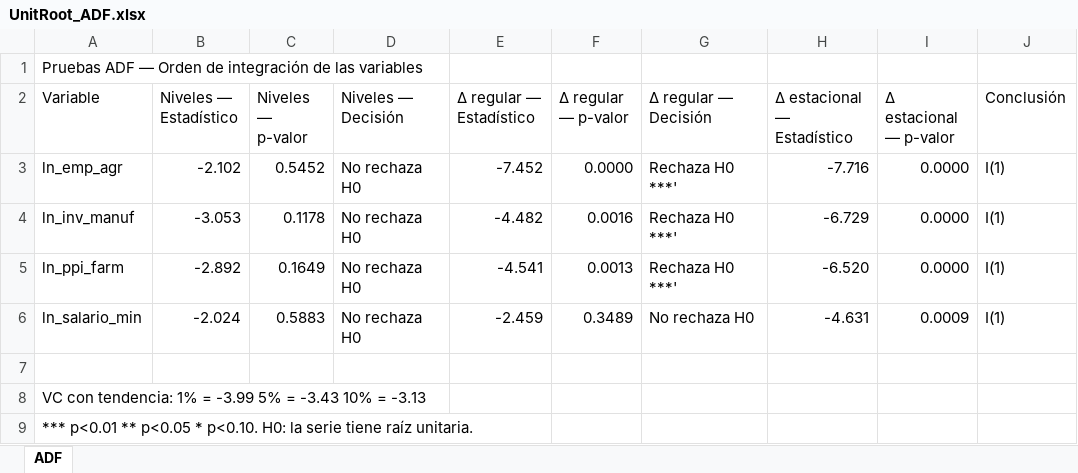
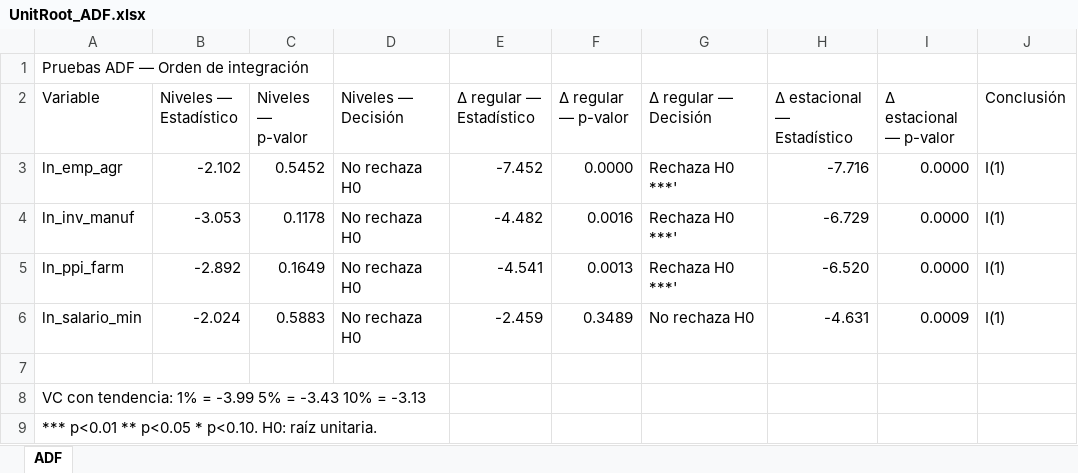
Before and after one commit to Guti345/Pron-sticos-de-Empleo-Agr-cola-en-EEUU, an Excel workbook: Outputs/Tables/UnitRoot_ADF.xlsx, sheet ADF, drawn as a sheet; values as stored, in another font and other column widths than the file's, no borders; the diff names each change by its address in the sheet, - before the commit and + after, or states it on an @@ line.

```diff
--- a/Outputs/Tables/UnitRoot_ADF.xlsx (sheet ADF)
+++ b/Outputs/Tables/UnitRoot_ADF.xlsx (sheet ADF)
-A1 (Variable): Pruebas ADF — Orden de integración de las variables
+A1 (Variable): Pruebas ADF — Orden de integración
-A9 (Variable): …p<0.10. H0: la serie tiene raíz unitaria.
+A9 (Variable): …p<0.10. H0: raíz unitaria.
```
Also changed, not shown: Data/Raw/FRED_data.xlsx, Outputs/Tables/Coeficientes_SARIMA.xlsx, 40 other files.
